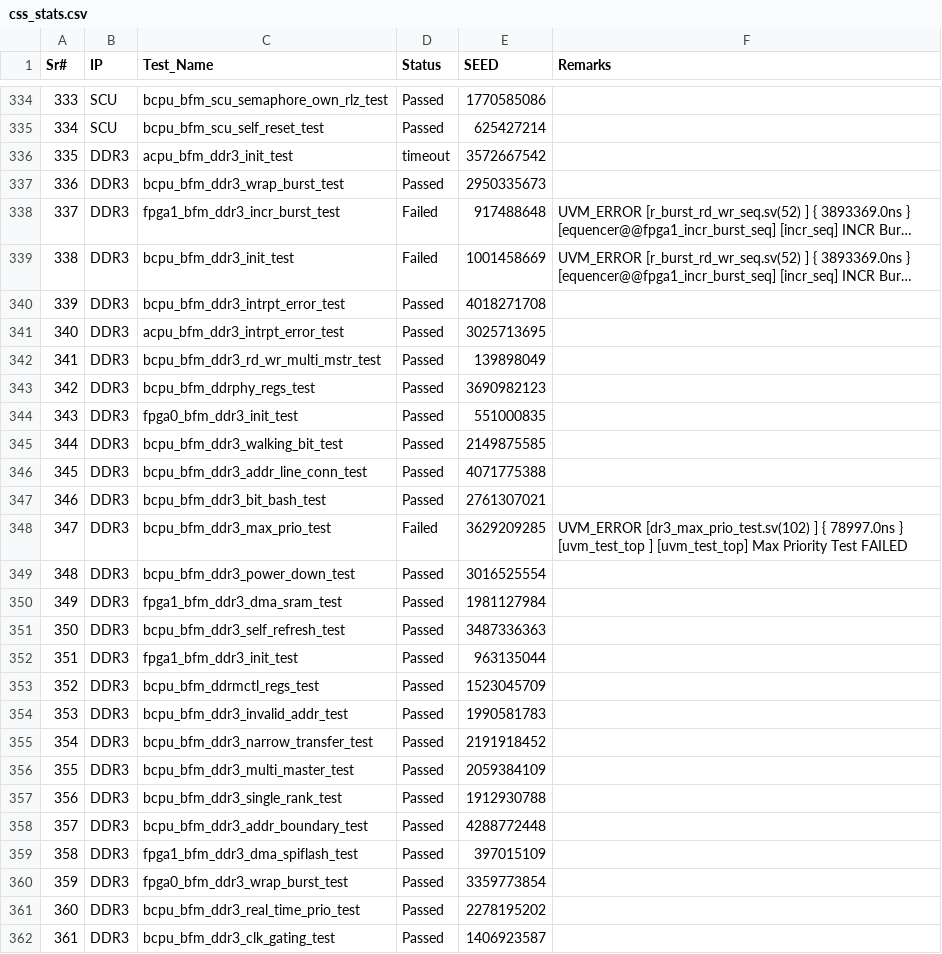
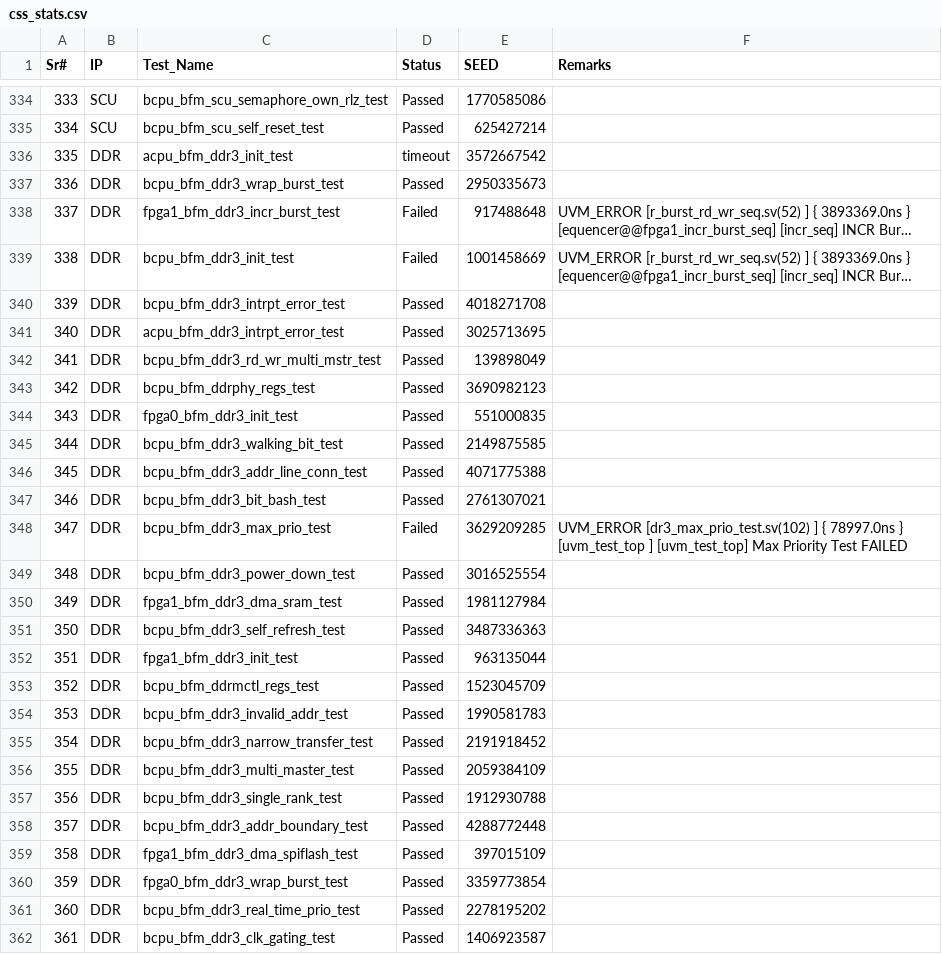
Before and after one commit to mahmoodulhassan-rs/dash_baord, a CSV file: css_stats.csv, drawn as a sheet; only a part is shown, gaps mark what is left out; long unchanged cells end in …; the diff covers the shown part only; the diff names each change by its address in the sheet, - before the commit and + after, or states it on an @@ line.

Commit message:
Update css_stats.csv

```diff
--- a/css_stats.csv
+++ b/css_stats.csv
-B336:B362 (IP): DDR3
+B336:B362 (IP): DDR
```
Also changed, not shown: 37 edited cells elsewhere in this file.
